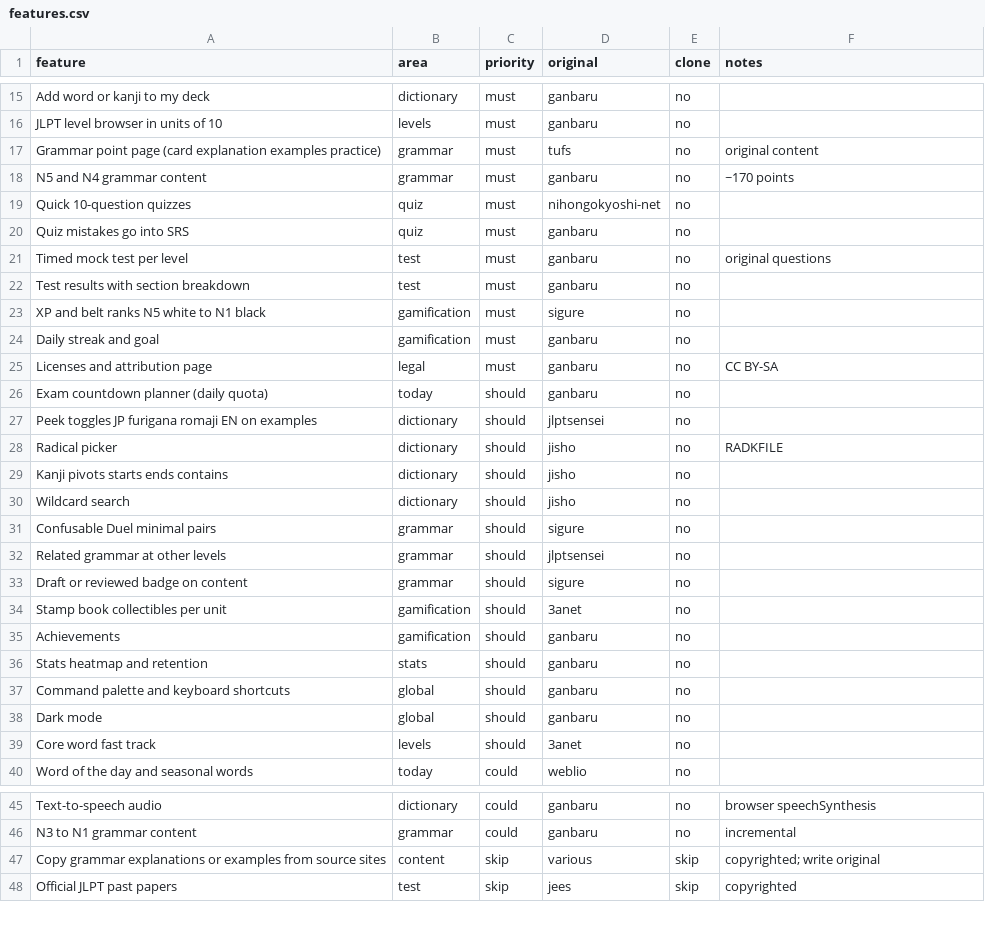
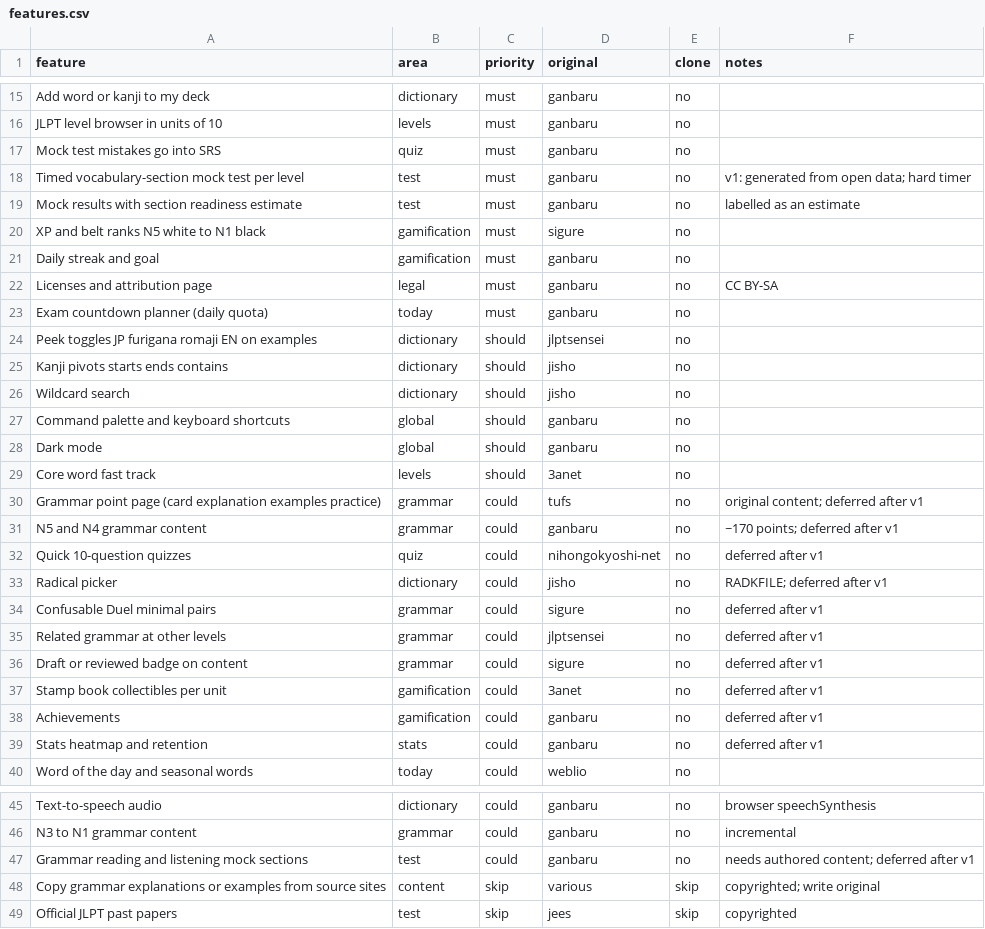
Before and after one commit to jelwingeuan/ganbaru, a CSV file: replica/features.csv, drawn as a sheet; only a part is shown, gaps mark what is left out.

Commit message:
docs(replica): cut v1 to the core study loop and a vocab mock test
Grammar lessons, the other mock-test sections, the radical picker and the collectibles move to could. The research found that what learners lack most is exam transfer, and a vocabulary-section mock can be generated from open data with no hand-written items.

```diff
--- a/replica/features.csv
+++ b/replica/features.csv
@@ -16,8 +16,5 @@ Add word or kanji to my deck,dictionary,must,ganbaru,no,
 JLPT level browser in units of 10,levels,must,ganbaru,no,
-Grammar point page (card explanation examples practice),grammar,must,tufs,no,original content
-N5 and N4 grammar content,grammar,must,ganbaru,no,~170 points
-Quick 10-question quizzes,quiz,must,nihongokyoshi-net,no,
-Quiz mistakes go into SRS,quiz,must,ganbaru,no,
-Timed mock test per level,test,must,ganbaru,no,original questions
-Test results with section breakdown,test,must,ganbaru,no,
+Mock test mistakes go into SRS,quiz,must,ganbaru,no,
+Timed vocabulary-section mock test per level,test,must,ganbaru,no,v1: generated from open data; hard timer
+Mock results with section readiness estimate,test,must,ganbaru,no,labelled as an estimate
 XP and belt ranks N5 white to N1 black,gamification,must,sigure,no,
@@ -25,13 +22,6 @@ Daily streak and goal,gamification,must,ganbaru,no,
 Licenses and attribution page,legal,must,ganbaru,no,CC BY-SA
-Exam countdown planner (daily quota),today,should,ganbaru,no,
+Exam countdown planner (daily quota),today,must,ganbaru,no,
 Peek toggles JP furigana romaji EN on examples,dictionary,should,jlptsensei,no,
-Radical picker,dictionary,should,jisho,no,RADKFILE
 Kanji pivots starts ends contains,dictionary,should,jisho,no,
 Wildcard search,dictionary,should,jisho,no,
-Confusable Duel minimal pairs,grammar,should,sigure,no,
-Related grammar at other levels,grammar,should,jlptsensei,no,
-Draft or reviewed badge on content,grammar,should,sigure,no,
-Stamp book collectibles per unit,gamification,should,3anet,no,
-Achievements,gamification,should,ganbaru,no,
-Stats heatmap and retention,stats,should,ganbaru,no,
 Command palette and keyboard shortcuts,global,should,ganbaru,no,
@@ -39,2 +29,12 @@ Dark mode,global,should,ganbaru,no,
 Core word fast track,levels,should,3anet,no,
+Grammar point page (card explanation examples practice),grammar,could,tufs,no,original content; deferred after v1
+N5 and N4 grammar content,grammar,could,ganbaru,no,~170 points; deferred after v1
+Quick 10-question quizzes,quiz,could,nihongokyoshi-net,no,deferred after v1
+Radical picker,dictionary,could,jisho,no,RADKFILE; deferred after v1
+Confusable Duel minimal pairs,grammar,could,sigure,no,deferred after v1
+Related grammar at other levels,grammar,could,jlptsensei,no,deferred after v1
+Draft or reviewed badge on content,grammar,could,sigure,no,deferred after v1
+Stamp book collectibles per unit,gamification,could,3anet,no,deferred after v1
+Achievements,gamification,could,ganbaru,no,deferred after v1
+Stats heatmap and retention,stats,could,ganbaru,no,deferred after v1
 Word of the day and seasonal words,today,could,weblio,no,
@@ -46,2 +46,3 @@ Text-to-speech audio,dictionary,could,ganbaru,no,browser speechSynthesis
 N3 to N1 grammar content,grammar,could,ganbaru,no,incremental
+Grammar reading and listening mock sections,test,could,ganbaru,no,needs authored content; deferred after v1
 Copy grammar explanations or examples from source sites,content,skip,various,skip,copyrighted; write original
```
Also changed, not shown: 1 other file.
